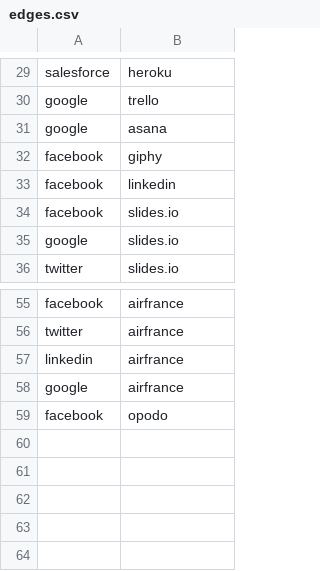
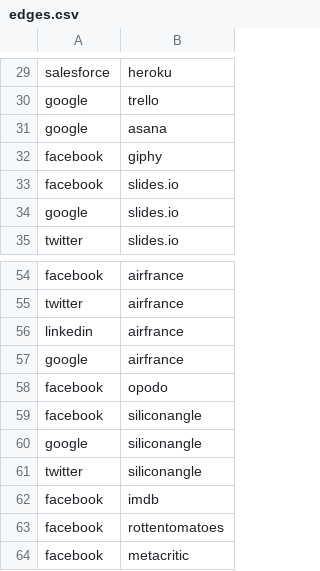
Before and after one commit to adriens/my-cloud-connections, a CSV file: edges.csv, drawn as a sheet; only a part is shown, gaps mark what is left out.

```diff
--- a/edges.csv
+++ b/edges.csv
@@ -32,3 +32,2 @@ google,asana
 facebook,giphy
-facebook,linkedin
 facebook,slides.io
@@ -59 +58,7 @@ google,airfrance
 facebook,opodo
+facebook,siliconangle
+google,siliconangle
+twitter,siliconangle
+facebook,imdb
+facebook,rottentomatoes
+facebook,metacritic
```
Also changed, not shown: nodes.csv.
